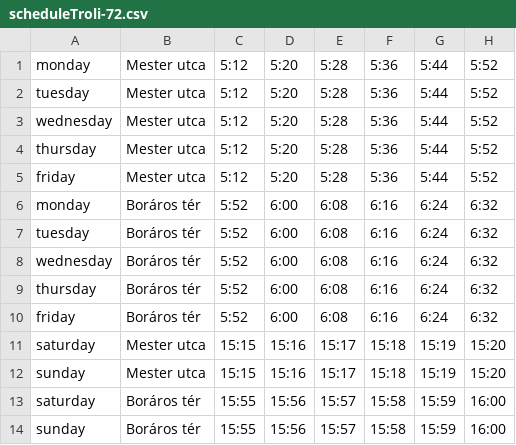
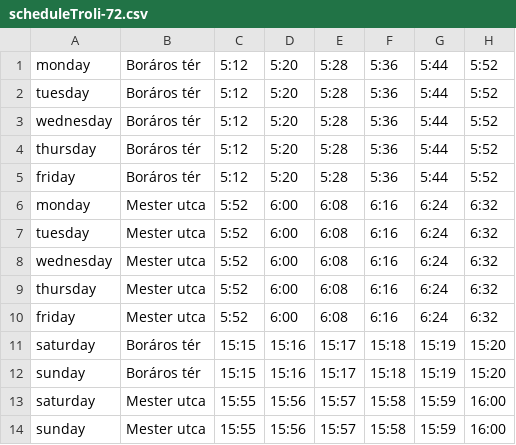
Before and after one commit to kecskesk/xtext-menetrend, a CSV file: runtime-EclipseApplication/Menetrend Runtime Project/src-gen/scheduleTroli-72.csv, drawn as a sheet; only a part is shown; the diff names each change by its address in the sheet, - before the commit and + after, or states it on an @@ line.

```diff
--- a/runtime-EclipseApplication/Menetrend Runtime Project/src-gen/scheduleTroli-72.csv
+++ b/runtime-EclipseApplication/Menetrend Runtime Project/src-gen/scheduleTroli-72.csv
-B1:B5: Mester utca
+B1:B5: Boráros tér
-B6:B10: Boráros tér
+B6:B10: Mester utca
-B11:B12: Mester utca
+B11:B12: Boráros tér
-B13:B14: Boráros tér
+B13:B14: Mester utca
```
Also changed, not shown: runtime-EclipseApplication/Menetrend Runtime Project/src-gen/scheduleBus-V56.csv, 16 other files.
